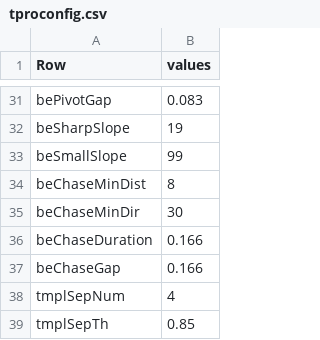
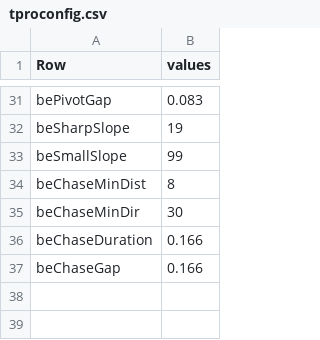
Before and after one commit to takuto-okuno-t5/tpro, a CSV file: TPro/etc/tproconfig.csv, drawn as a sheet; only a part is shown, gaps mark what is left out.

```diff
--- a/TPro/etc/tproconfig.csv
+++ b/TPro/etc/tproconfig.csv
@@ -37,3 +37 @@ beChaseDuration,0.166
 beChaseGap,0.166
-tmplSepNum,4
-tmplSepTh,0.85
```
Also changed, not shown: TPro/etc/mode_template.csv, 6 other files.
